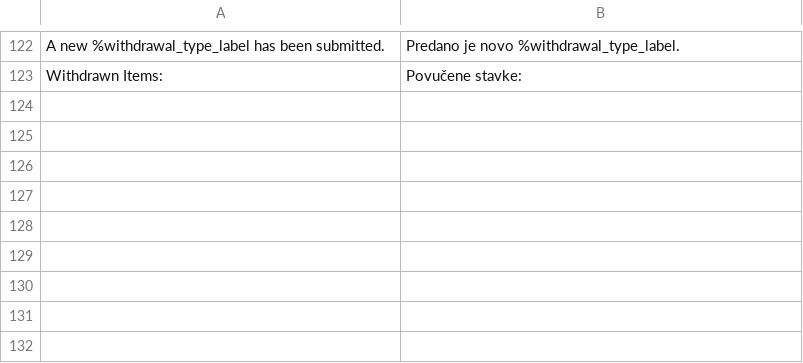
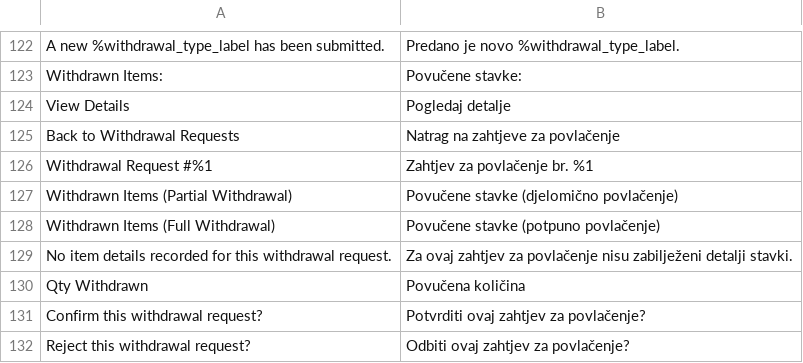
Before and after one commit to Zwernemann/magento2-withdrawl, a CSV file: i18n/hr_HR.csv, drawn as a sheet; only a part is shown, gaps mark what is left out; the diff names each change by its address in the sheet, - before the commit and + after, or states it on an @@ line.

Commit message:
Add admin detail view strings: hr

```diff
--- a/i18n/hr_HR.csv
+++ b/i18n/hr_HR.csv
+row 124: View Details | Pogledaj detalje
+row 125: Back to Withdrawal Requests | Natrag na zahtjeve za povlačenje
+row 126: Withdrawal Request #%1 | Zahtjev za povlačenje br. %1
+row 127: Withdrawn Items (Partial Withdrawal) | Povučene stavke (djelomično povlačenje)
+row 128: Withdrawn Items (Full Withdrawal) | Povučene stavke (potpuno povlačenje)
+row 129: No item details recorded for this withdrawal request. | Za ovaj zahtjev za povlačenje nisu zabilježeni detalji stavki.
+row 130: Qty Withdrawn | Povučena količina
+row 131: Confirm this withdrawal request? | Potvrditi ovaj zahtjev za povlačenje?
+row 132: Reject this withdrawal request? | Odbiti ovaj zahtjev za povlačenje?
```
